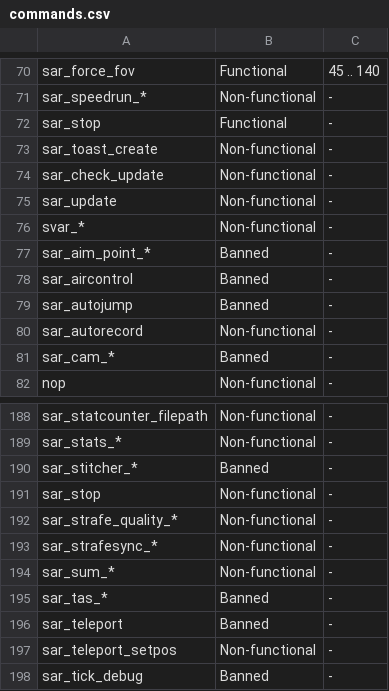
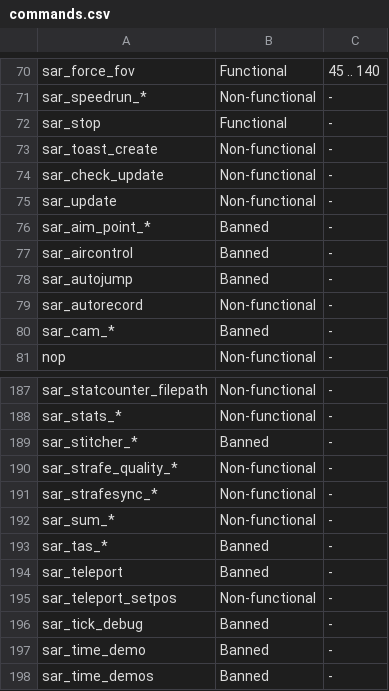
Before and after one commit to p2sr/rules, a CSV file: commands.csv, drawn as a sheet; only a part is shown, gaps mark what is left out; the shorter side is filled out with more unchanged rows; the diff names each change by its address in the sheet, - before the commit and + after, or states it on an @@ line.

Commit message:
fix: remove more duplicates

```diff
--- a/commands.csv
+++ b/commands.csv
-row 76: svar_* | Non-functional | -
-row 191: sar_stop | Non-functional | -
```
